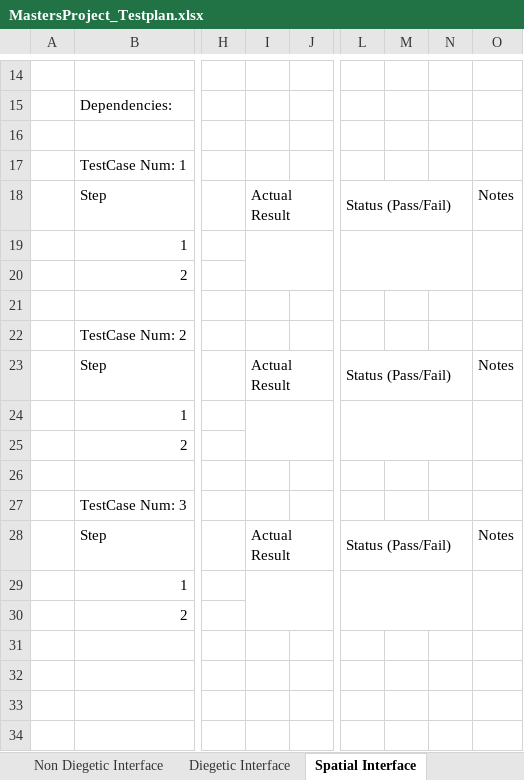
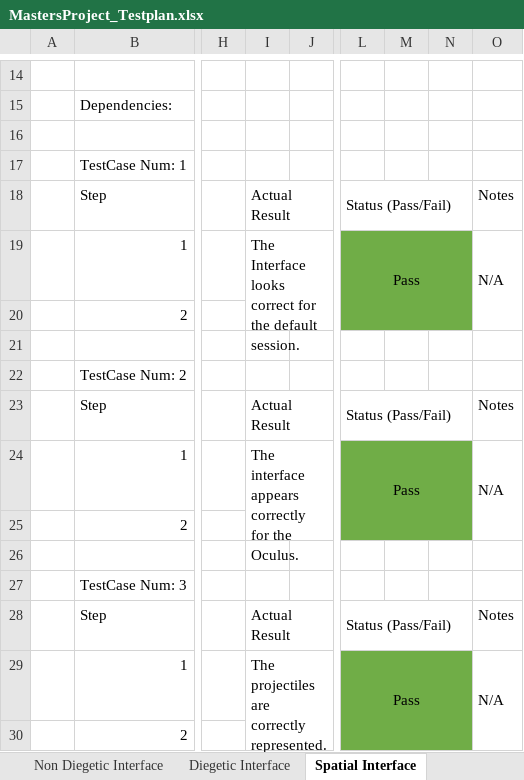
Before and after one commit to TimothyOneill/MastersProject, an Excel workbook: Documents/MastersProject_Testplan.xlsx, sheet Spatial Interface, drawn as a sheet; only a part is shown, gaps mark what is left out; values as stored, in another font and other column widths than the file's, no borders; the diff names each change by its address in the sheet, - before the commit and + after, or states it on an @@ line.

```diff
--- a/Documents/MastersProject_Testplan.xlsx (sheet Spatial Interface)
+++ b/Documents/MastersProject_Testplan.xlsx (sheet Spatial Interface)
-I19: (empty)
+I19: The Interface looks correct for the default session.
-L19: (empty)
+L19: Pass
-L19:N20 fill: none
+L19:N20 fill: #70AD47
-O19: (empty)
+O19: N/A
-I24: (empty)
+I24: The interface appears correctly for the Oculus.
-L24: (empty)
+L24: Pass
-L24:N25 fill: none
+L24:N25 fill: #70AD47
-O24: (empty)
+O24: N/A
-I29: (empty)
+I29: The projectiles are correctly represented.
-L29: (empty)
+L29: Pass
-L29:N30 fill: none
+L29:N30 fill: #70AD47
-O29: (empty)
+O29: N/A
```
Also changed, not shown: sheet Menu System, sheet Game Mode, sheet Diegetic Interface, sheet Metrics, sheet Player Movement, sheet Meta Interface, 1 more sheet.
